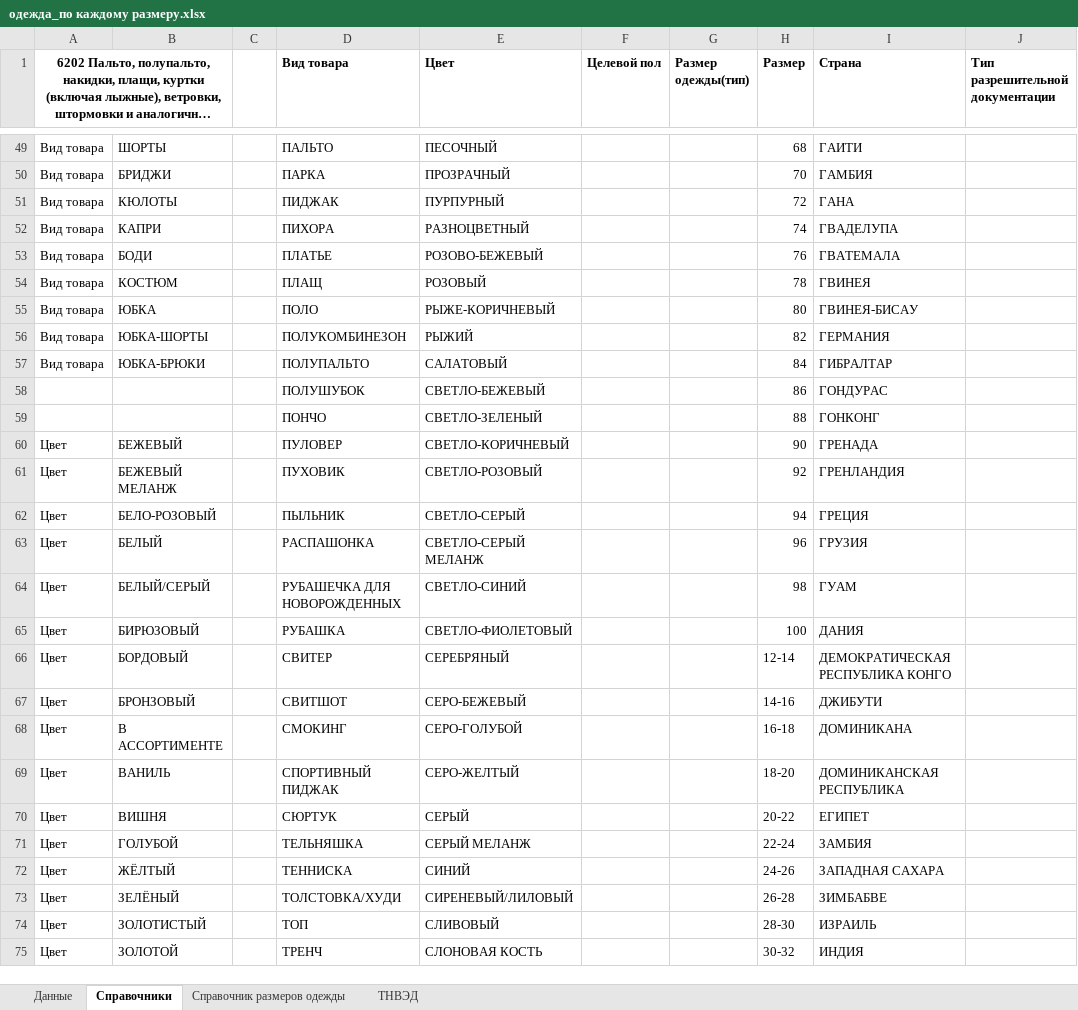
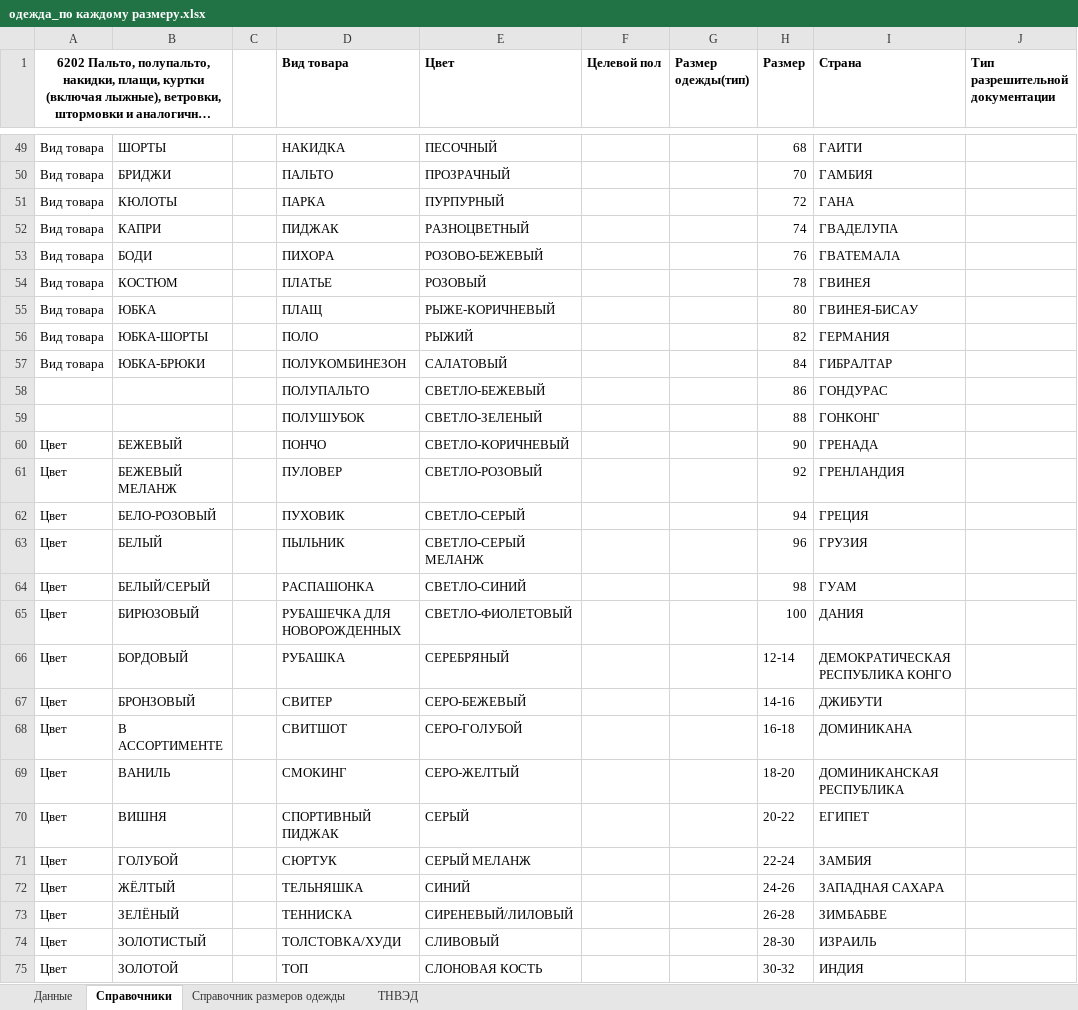
Before and after one commit to pychik/Markineris2.0.r, an Excel workbook: app/download_dir/одежда_по каждому размеру.xlsx, sheet Справочники, drawn as a sheet; only a part is shown, gaps mark what is left out; long unchanged cells end in …; values as stored, in another font and other column widths than the file's, no borders; conditional formats not drawn; the diff covers the shown part only; the diff names each change by its address in the sheet, - before the commit and + after, or states it on an @@ line.

```diff
--- a/app/download_dir/одежда_по каждому размеру.xlsx (sheet Справочники)
+++ b/app/download_dir/одежда_по каждому размеру.xlsx (sheet Справочники)
-D49 (Вид товара): ПАЛЬТО
+D49 (Вид товара): НАКИДКА
-D50 (Вид товара): ПАРКА
+D50 (Вид товара): ПАЛЬТО
-D51 (Вид товара): ПИДЖАК
+D51 (Вид товара): ПАРКА
-D52 (Вид товара): ПИХОРА
+D52 (Вид товара): ПИДЖАК
-D53 (Вид товара): ПЛАТЬЕ
+D53 (Вид товара): ПИХОРА
-D54 (Вид товара): ПЛАЩ
+D54 (Вид товара): ПЛАТЬЕ
-D55 (Вид товара): ПОЛО
+D55 (Вид товара): ПЛАЩ
-D56 (Вид товара): ПОЛУКОМБИНЕЗОН
+D56 (Вид товара): ПОЛО
-D57 (Вид товара): ПОЛУПАЛЬТО
+D57 (Вид товара): ПОЛУКОМБИНЕЗОН
-D58 (Вид товара): ПОЛУШУБОК
+D58 (Вид товара): ПОЛУПАЛЬТО
-D59 (Вид товара): ПОНЧО
+D59 (Вид товара): ПОЛУШУБОК
-D60 (Вид товара): ПУЛОВЕР
+D60 (Вид товара): ПОНЧО
-D61 (Вид товара): ПУХОВИК
+D61 (Вид товара): ПУЛОВЕР
-D62 (Вид товара): ПЫЛЬНИК
+D62 (Вид товара): ПУХОВИК
-D63 (Вид товара): РАСПАШОНКА
+D63 (Вид товара): ПЫЛЬНИК
-D64 (Вид товара): РУБАШЕЧКА ДЛЯ НОВОРОЖДЕННЫХ
+D64 (Вид товара): РАСПАШОНКА
-D65 (Вид товара): РУБАШКА
+D65 (Вид товара): РУБАШЕЧКА ДЛЯ НОВОРОЖДЕННЫХ
-D66 (Вид товара): СВИТЕР
+D66 (Вид товара): РУБАШКА
-D67 (Вид товара): СВИТШОТ
+D67 (Вид товара): СВИТЕР
-D68 (Вид товара): СМОКИНГ
+D68 (Вид товара): СВИТШОТ
-D69 (Вид товара): СПОРТИВНЫЙ ПИДЖАК
+D69 (Вид товара): СМОКИНГ
-D70 (Вид товара): СЮРТУК
+D70 (Вид товара): СПОРТИВНЫЙ ПИДЖАК
-D71 (Вид товара): ТЕЛЬНЯШКА
+D71 (Вид товара): СЮРТУК
-D72 (Вид товара): ТЕННИСКА
+D72 (Вид товара): ТЕЛЬНЯШКА
-D73 (Вид товара): ТОЛСТОВКА/ХУДИ
+D73 (Вид товара): ТЕННИСКА
-D74 (Вид товара): ТОП
+D74 (Вид товара): ТОЛСТОВКА/ХУДИ
-D75 (Вид товара): ТРЕНЧ
+D75 (Вид товара): ТОП
```
Also changed, not shown: 46 edited cells elsewhere in this sheet, 2 other files.
